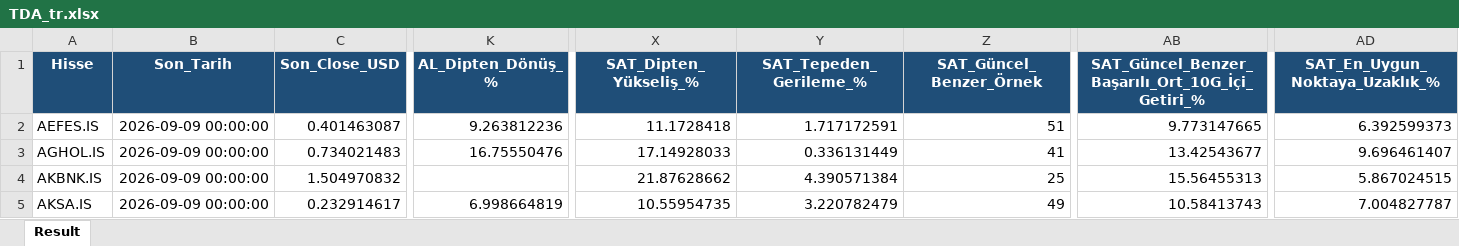
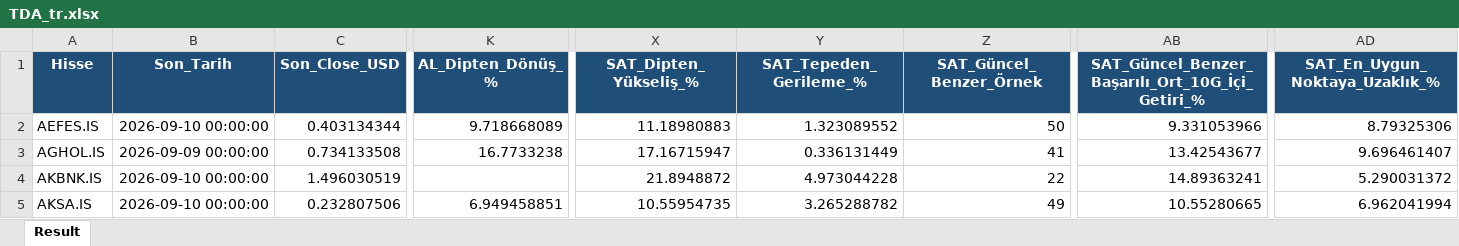
Before and after one commit to serkanche/portfoy, an Excel workbook: TDA_tr.xlsx, sheet Result, drawn as a sheet; only a part is shown, gaps mark what is left out; values as stored, in another font and other column widths than the file's, no borders; the diff covers the shown part only; the diff names each change by its address in the sheet, - before the commit and + after, or states it on an @@ line.

Commit message:
Güncelle: TDA_tr.xlsx

```diff
--- a/TDA_tr.xlsx (sheet Result)
+++ b/TDA_tr.xlsx (sheet Result)
-B2 (Son_Tarih): 2026-09-09 00:00:00
+B2 (Son_Tarih): 2026-09-10 00:00:00
-C2 (Son_Close_USD): 0.401463087
+C2 (Son_Close_USD): 0.403134344
-K2 (AL_Dipten_Dönüş_%): 9.263812236
+K2 (AL_Dipten_Dönüş_%): 9.718668089
-X2 (SAT_Dipten_Yükseliş_%): 11.1728418
+X2 (SAT_Dipten_Yükseliş_%): 11.18980883
-Y2 (SAT_Tepeden_Gerileme_%): 1.717172591
+Y2 (SAT_Tepeden_Gerileme_%): 1.323089552
-Z2 (SAT_Güncel_Benzer_Örnek): 51
+Z2 (SAT_Güncel_Benzer_Örnek): 50
-AB2: 9.773147665
+AB2: 9.331053966
-AD2 (SAT_En_Uygun_Noktaya_Uzaklık_%): 6.392599373
+AD2 (SAT_En_Uygun_Noktaya_Uzaklık_%): 8.79325306
-C3 (Son_Close_USD): 0.734021483
+C3 (Son_Close_USD): 0.734133508
-K3 (AL_Dipten_Dönüş_%): 16.75550476
+K3 (AL_Dipten_Dönüş_%): 16.7733238
-X3 (SAT_Dipten_Yükseliş_%): 17.14928033
+X3 (SAT_Dipten_Yükseliş_%): 17.16715947
-B4:B5 (Son_Tarih): 2026-09-09 00:00:00
+B4:B5 (Son_Tarih): 2026-09-10 00:00:00
-C4 (Son_Close_USD): 1.504970832
+C4 (Son_Close_USD): 1.496030519
-X4 (SAT_Dipten_Yükseliş_%): 21.87628662
+X4 (SAT_Dipten_Yükseliş_%): 21.8948872
-Y4 (SAT_Tepeden_Gerileme_%): 4.390571384
+Y4 (SAT_Tepeden_Gerileme_%): 4.973044228
-Z4 (SAT_Güncel_Benzer_Örnek): 25
+Z4 (SAT_Güncel_Benzer_Örnek): 22
-AB4: 15.56455313
+AB4: 14.89363241
-AD4 (SAT_En_Uygun_Noktaya_Uzaklık_%): 5.867024515
+AD4 (SAT_En_Uygun_Noktaya_Uzaklık_%): 5.290031372
-C5 (Son_Close_USD): 0.232914617
+C5 (Son_Close_USD): 0.232807506
-K5 (AL_Dipten_Dönüş_%): 6.998664819
+K5 (AL_Dipten_Dönüş_%): 6.949458851
-Y5 (SAT_Tepeden_Gerileme_%): 3.220782479
+Y5 (SAT_Tepeden_Gerileme_%): 3.265288782
-AB5: 10.58413743
+AB5: 10.55280665
-AD5 (SAT_En_Uygun_Noktaya_Uzaklık_%): 7.004827787
+AD5 (SAT_En_Uygun_Noktaya_Uzaklık_%): 6.962041994
```
Also changed, not shown: 907 edited cells elsewhere in this sheet.
